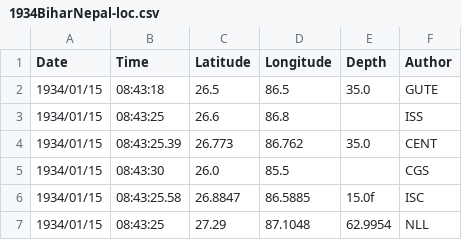
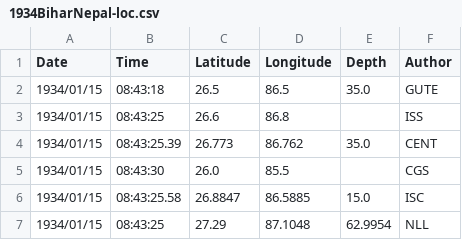
Before and after one commit to kvipinm/Dissertation, a CSV file: 1934BiharNepal/1934BiharNepal-loc.csv, drawn as a sheet.

```diff
--- a/1934BiharNepal/1934BiharNepal-loc.csv
+++ b/1934BiharNepal/1934BiharNepal-loc.csv
@@ -5,3 +5,3 @@ Date,Time,Latitude,Longitude,Depth,Author
 1934/01/15,08:43:30,26.0,85.5,,CGS
-1934/01/15,08:43:25.58,26.8847,86.5885,15.0f,ISC
+1934/01/15,08:43:25.58,26.8847,86.5885,15.0,ISC
 1934/01/15,08:43:25,27.29,87.1048,62.9954,NLL
```
Also changed, not shown: 1905Kangra/1905Kangra.csv, 1975Kinnaur/1975Kinnaur.csv, 18 other files.
